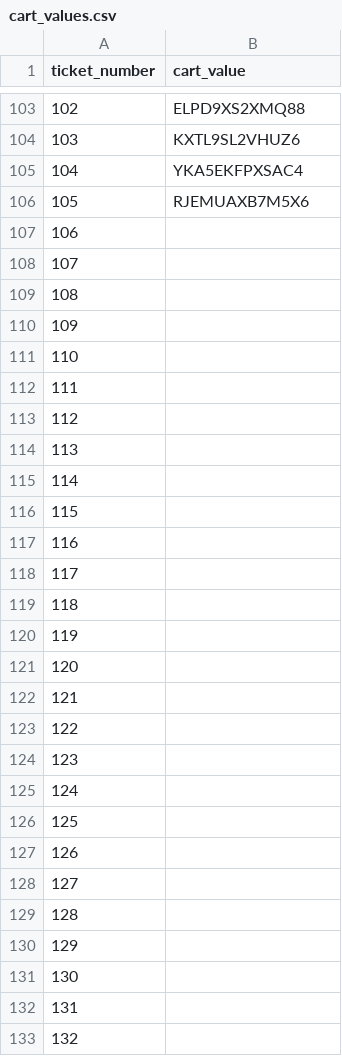
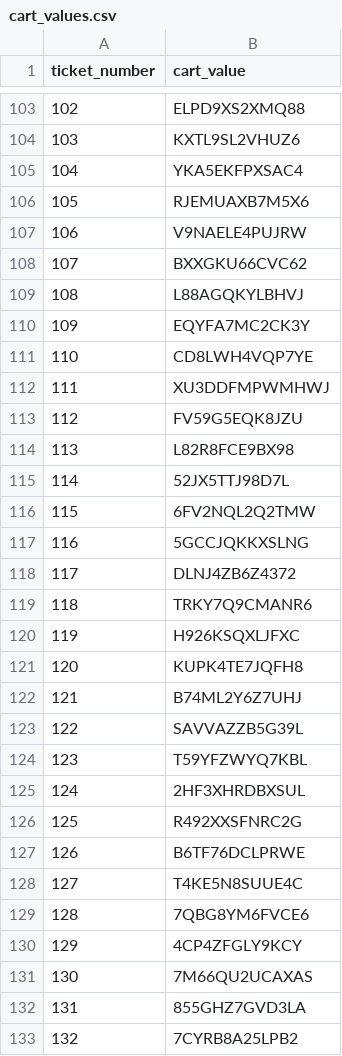
Before and after one commit to njligames/MSFDCashbashSite, a CSV file: cart_values.csv, drawn as a sheet; only a part is shown, gaps mark what is left out; the diff covers the shown part only.

Commit message:
did up to ticket 150

```diff
--- a/cart_values.csv
+++ b/cart_values.csv
@@ -106,28 +106,28 @@ ticket_number,cart_value
 105,RJEMUAXB7M5X6
-106,
-107,
-108,
-109,
-110,
-111,
-112,
-113,
-114,
-115,
-116,
-117,
-118,
-119,
-120,
-121,
-122,
-123,
-124,
-125,
-126,
-127,
-128,
-129,
-130,
-131,
-132,
+106,V9NAELE4PUJRW
+107,BXXGKU66CVC62
+108,L88AGQKYLBHVJ
+109,EQYFA7MC2CK3Y
+110,CD8LWH4VQP7YE
+111,XU3DDFMPWMHWJ
+112,FV59G5EQK8JZU
+113,L82R8FCE9BX98
+114,52JX5TTJ98D7L
+115,6FV2NQL2Q2TMW
+116,5GCCJQKKXSLNG
+117,DLNJ4ZB6Z4372
+118,TRKY7Q9CMANR6
+119,H926KSQXLJFXC
+120,KUPK4TE7JQFH8
+121,B74ML2Y6Z7UHJ
+122,SAVVAZZB5G39L
+123,T59YFZWYQ7KBL
+124,2HF3XHRDBXSUL
+125,R492XXSFNRC2G
+126,B6TF76DCLPRWE
+127,T4KE5N8SUUE4C
+128,7QBG8YM6FVCE6
+129,4CP4ZFGLY9KCY
+130,7M66QU2UCAXAS
+131,855GHZ7GVD3LA
+132,7CYRB8A25LPB2
```
Also changed, not shown: 18 edited cells elsewhere in this file, 45 other files.
